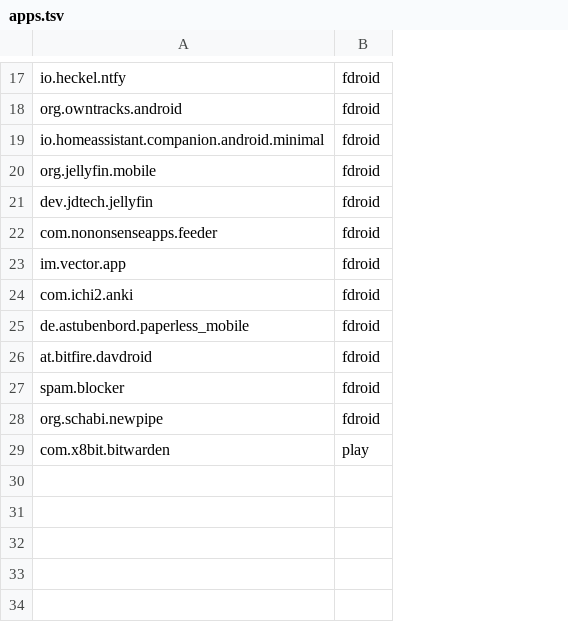
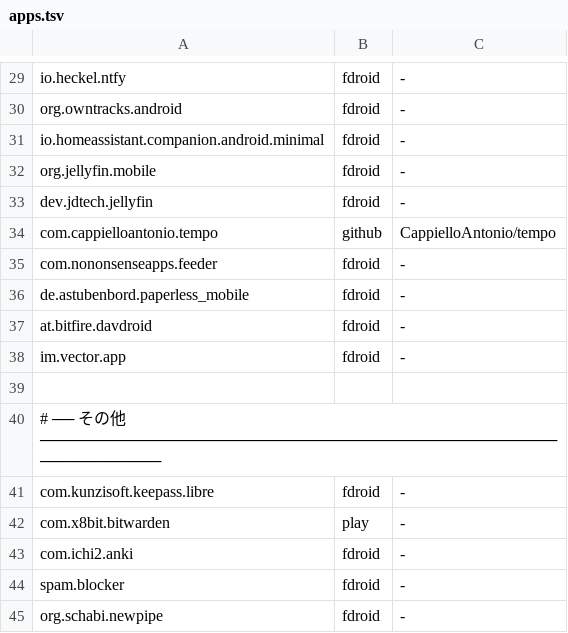
Before and after one commit to gapul/dotfiles, a TSV file: mobile/android/apps.tsv, drawn as a sheet; only a part is shown, gaps mark what is left out; the diff covers the shown part only; the diff names each change by its address in the sheet, - before the commit and + after, or states it on an @@ line.

```diff
--- a/mobile/android/apps.tsv
+++ b/mobile/android/apps.tsv
+column C, rows 29-33: all -; rows 35-37: all -; rows 44-45: - | -
+row 34: com.cappielloantonio.tempo | github | CappielloAntonio/tempo
@@ row 23 moved to row 38: im.vector.app @@
+row 39: (empty)
+row 40: # ── その他 ──────────────────────────────────────────────────────────
+row 41: com.kunzisoft.keepass.libre | fdroid | -
@@ row 29 moved to row 42: com.x8bit.bitwarden @@
@@ row 24 moved to row 43: com.ichi2.anki @@
```
Also changed, not shown: 12 added rows and 9 edited cells elsewhere in this file, mobile/ios/apps.tsv, 12 other files.
